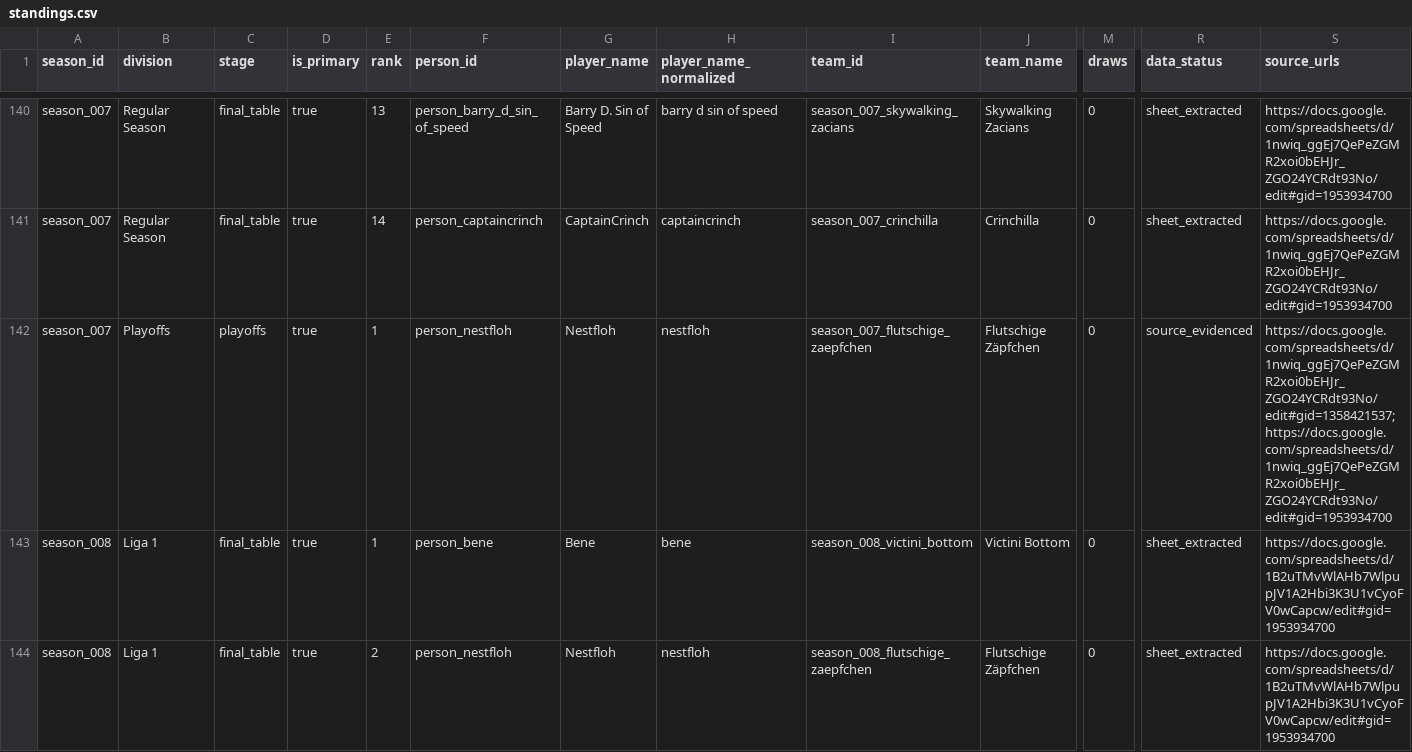
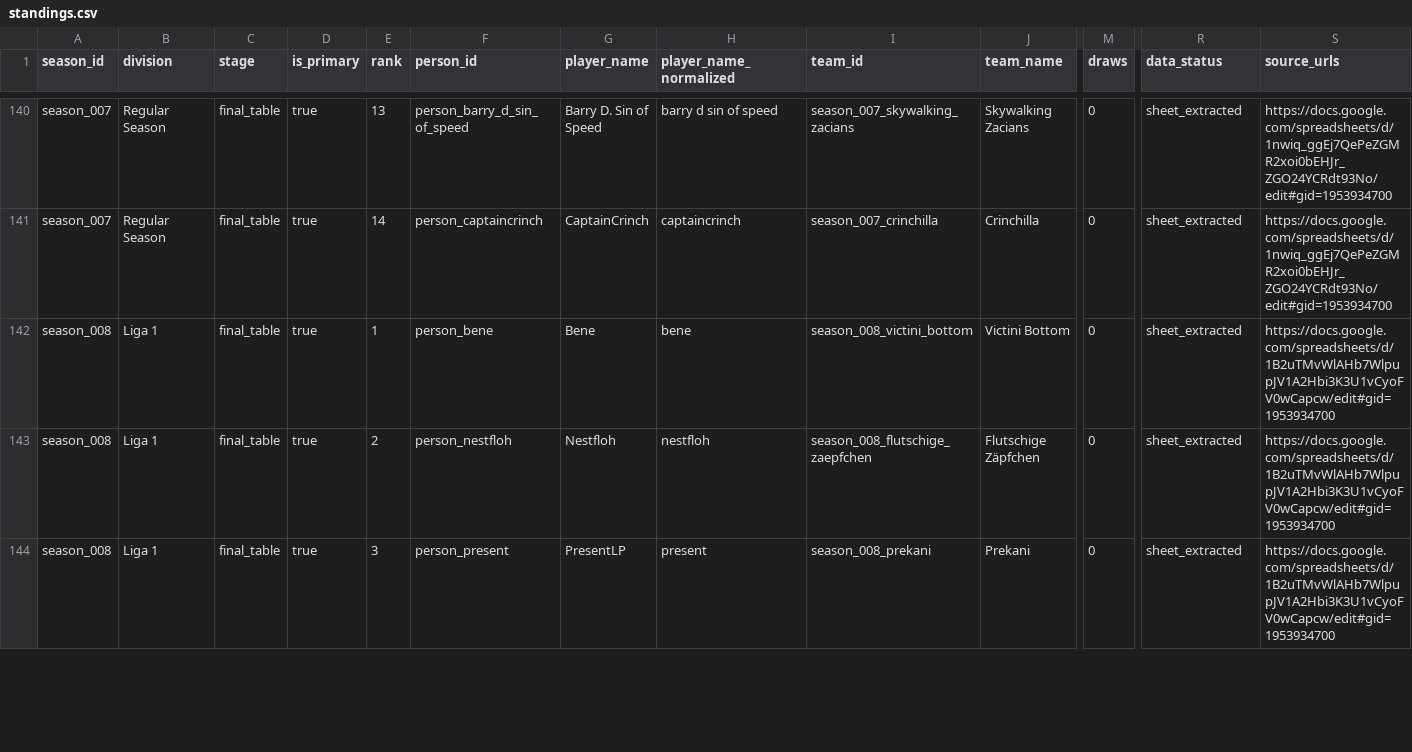
Before and after one commit to FullLifeGames/GPLHistoryVisualizer, a CSV file: data/normalized/standings.csv, drawn as a sheet; only a part is shown, gaps mark what is left out; the shorter side is filled out with more unchanged rows; rows hold the shown columns only; the diff names each change by its address in the sheet, - before the commit and + after, or states it on an @@ line.

Commit message:
Remove synthesized S7 playoff rows
Season 7 had no playoffs (participant-confirmed): the title went to rank 1
of the final table. normalize.py used to synthesize a 'Playoffs' standings
row and an opponent-less playoff match row to carry the title, which kept
surfacing as a playoff that never happened. champions.csv already records
the title via final_standings_rank_1 and is unaffected.

Regenerated the normalized CSVs; the pinning test now asserts the absence
of S7 playoff rows instead of their presence.

```diff
--- a/data/normalized/standings.csv
+++ b/data/normalized/standings.csv
-row 142: season_007 | Playoffs | playoffs | true | 1 | person_nestfloh | Nestfloh | nestfloh | season_007_flutschige_zaepfchen | Flutschige Zäpfchen | 0 | source_evidenced | https://docs.google.com/spreadsheets/d/1nwiq_ggEj7QePeZGMR2xoi0bEHJr_ZGO24YCRdt93No/edit#gid=1358421537;https://docs.google.com/spreadsheets/d/1nwiq_ggEj7QePeZGMR2xoi0bEHJr_ZGO24YCRdt93No/edit#gid=1953934700
```
Also changed, not shown: data/normalized/data_quality.csv, data/normalized/matches.csv, 8 other files.
